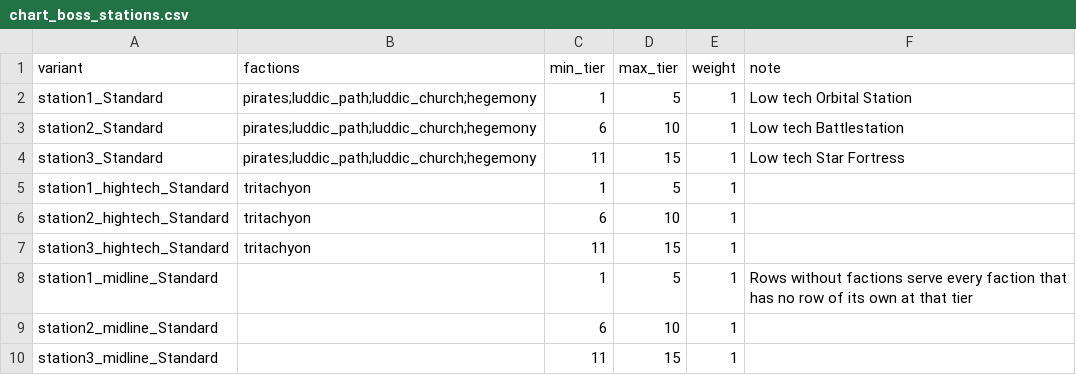
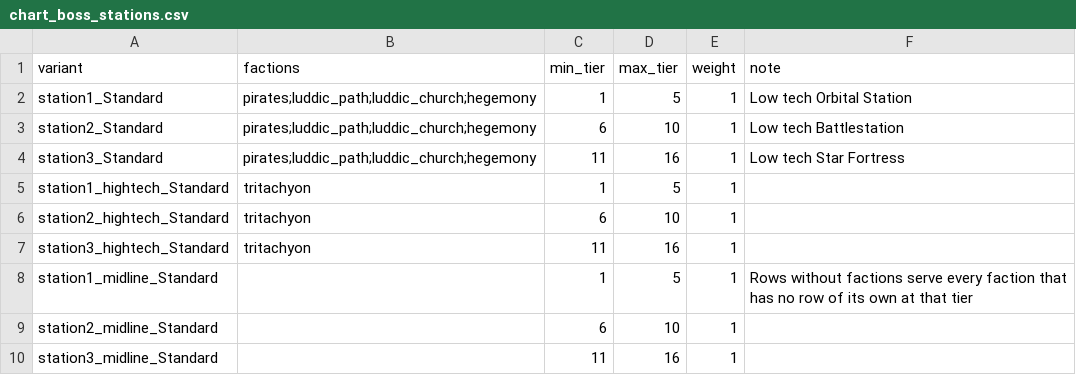
Before and after one commit to ExiledPortals/ExiledSector, a CSV file: data/config/exiledSector/chart_boss_stations.csv, drawn as a sheet.

```diff
--- a/data/config/exiledSector/chart_boss_stations.csv
+++ b/data/config/exiledSector/chart_boss_stations.csv
@@ -3,8 +3,8 @@ station1_Standard,pirates;luddic_path;luddic_church;hegemony,1,5,1,"Low tech Orb
 station2_Standard,pirates;luddic_path;luddic_church;hegemony,6,10,1,"Low tech Battlestation"
-station3_Standard,pirates;luddic_path;luddic_church;hegemony,11,15,1,"Low tech Star Fortress"
+station3_Standard,pirates;luddic_path;luddic_church;hegemony,11,16,1,"Low tech Star Fortress"
 station1_hightech_Standard,tritachyon,1,5,1,
 station2_hightech_Standard,tritachyon,6,10,1,
-station3_hightech_Standard,tritachyon,11,15,1,
+station3_hightech_Standard,tritachyon,11,16,1,
 station1_midline_Standard,,1,5,1,"Rows without factions serve every faction that has no row of its own at that tier"
 station2_midline_Standard,,6,10,1,
-station3_midline_Standard,,11,15,1,
+station3_midline_Standard,,11,16,1,
```
Also changed, not shown: data/config/exiledSector/chart_anomalies.csv, data/config/exiledSector/chart_bosses.csv, 25 other files.
